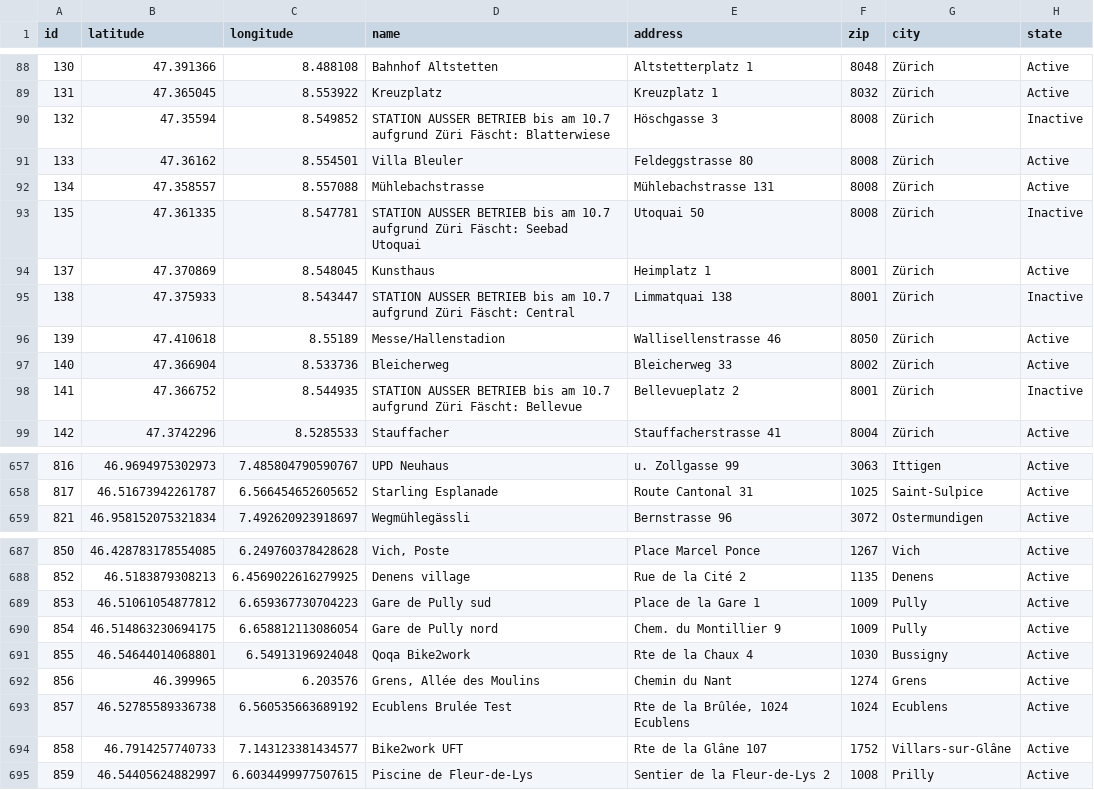
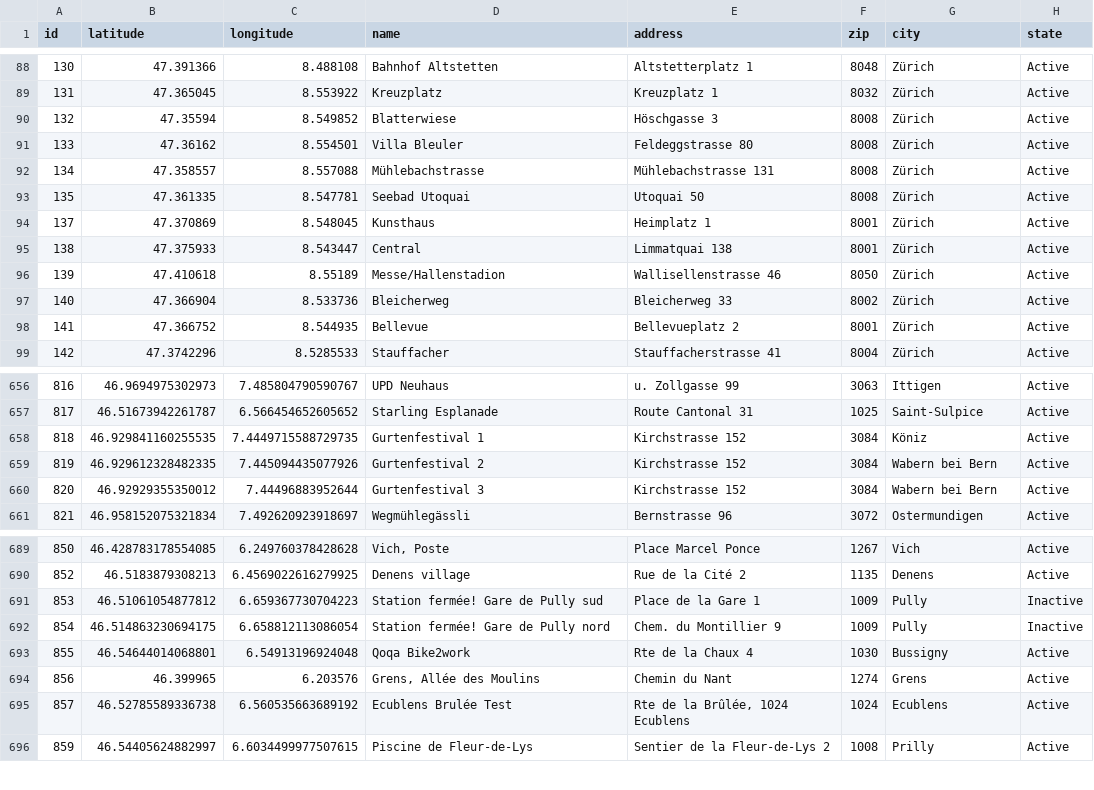
Before and after one commit to misialq/publibike-stations, a CSV file: stations/stations.csv, drawn as a sheet; only a part is shown, gaps mark what is left out; the diff covers the shown part only.

Commit message:
GHA: Update the list of PubliBike stations

```diff
--- a/stations/stations.csv
+++ b/stations/stations.csv
@@ -89,11 +89,11 @@ id,latitude,longitude,name,address,zip,city,state
 131,47.365045,8.553922,Kreuzplatz,Kreuzplatz 1,8032,Zürich,Active
-132,47.35594,8.549852,STATION AUSSER BETRIEB bis am 10.7 aufgrund Züri Fäscht: Blatterwiese,Höschgasse 3,8008,Zürich,Inactive
+132,47.35594,8.549852,Blatterwiese,Höschgasse 3,8008,Zürich,Active
 133,47.36162,8.554501,Villa Bleuler,Feldeggstrasse 80,8008,Zürich,Active
 134,47.358557,8.557088,Mühlebachstrasse,Mühlebachstrasse 131,8008,Zürich,Active
-135,47.361335,8.547781,STATION AUSSER BETRIEB bis am 10.7 aufgrund Züri Fäscht: Seebad Utoquai,Utoquai 50,8008,Zürich,Inactive
+135,47.361335,8.547781,Seebad Utoquai,Utoquai 50,8008,Zürich,Active
 137,47.370869,8.548045,Kunsthaus,Heimplatz 1,8001,Zürich,Active
-138,47.375933,8.543447,STATION AUSSER BETRIEB bis am 10.7 aufgrund Züri Fäscht: Central,Limmatquai 138,8001,Zürich,Inactive
+138,47.375933,8.543447,Central,Limmatquai 138,8001,Zürich,Active
 139,47.410618,8.55189,Messe/Hallenstadion,Wallisellenstrasse 46,8050,Zürich,Active
 140,47.366904,8.533736,Bleicherweg,Bleicherweg 33,8002,Zürich,Active
-141,47.366752,8.544935,STATION AUSSER BETRIEB bis am 10.7 aufgrund Züri Fäscht: Bellevue,Bellevueplatz 2,8001,Zürich,Inactive
+141,47.366752,8.544935,Bellevue,Bellevueplatz 2,8001,Zürich,Active
 142,47.3742296,8.5285533,Stauffacher,Stauffacherstrasse 41,8004,Zürich,Active
@@ -658,2 +657,5 @@ id,latitude,longitude,name,address,zip,city,state
 817,46.51673942261787,6.566454652605652,Starling Esplanade,Route Cantonal 31,1025,Saint-Sulpice,Active
+818,46.929841160255535,7.4449715588729735,Gurtenfestival 1,Kirchstrasse 152,3084,Köniz,Active
+819,46.929612328482335,7.445094435077926,Gurtenfestival 2,Kirchstrasse 152,3084,Wabern bei Bern,Active
+820,46.92929355350012,7.44496883952644,Gurtenfestival 3,Kirchstrasse 152,3084,Wabern bei Bern,Active
 821,46.958152075321834,7.492620923918697,Wegmühlegässli,Bernstrasse 96,3072,Ostermundigen,Active
@@ -688,4 +690,4 @@ id,latitude,longitude,name,address,zip,city,state
 852,46.5183879308213,6.4569022616279925,Denens village,Rue de la Cité 2,1135,Denens,Active
-853,46.51061054877812,6.659367730704223,Gare de Pully sud,Place de la Gare 1,1009,Pully,Active
-854,46.514863230694175,6.658812113086054,Gare de Pully nord,Chem. du Montillier 9,1009,Pully,Active
+853,46.51061054877812,6.659367730704223,Station fermée! Gare de Pully sud,Place de la Gare 1,1009,Pully,Inactive
+854,46.514863230694175,6.658812113086054,Station fermée! Gare de Pully nord,Chem. du Montillier 9,1009,Pully,Inactive
 855,46.54644014068801,6.54913196924048,Qoqa Bike2work,Rte de la Chaux 4,1030,Bussigny,Active
@@ -693,3 +695,2 @@ id,latitude,longitude,name,address,zip,city,state
 857,46.52785589336738,6.560535663689192,Ecublens Brulée Test,"Rte de la Brûlée, 1024 Ecublens",1024,Ecublens,Active
-858,46.7914257740733,7.143123381434577,Bike2work UFT,Rte de la Glâne 107,1752,Villars-sur-Glâne,Active
 859,46.54405624882997,6.6034499977507615,Piscine de Fleur-de-Lys,Sentier de la Fleur-de-Lys 2,1008,Prilly,Active
```
Also changed, not shown: 1 removed row and 39 edited cells elsewhere in this file.
